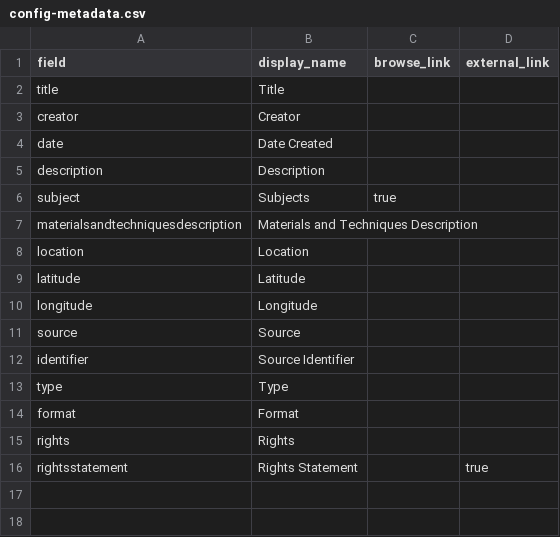
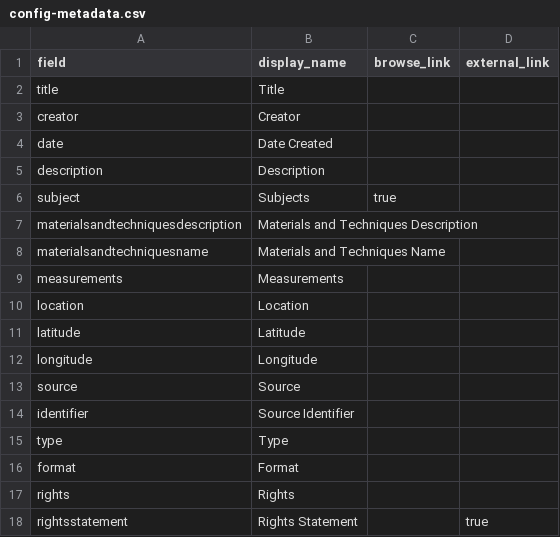
Before and after one commit to kmeuiowa/crochetstitches, a CSV file: _data/config-metadata.csv, drawn as a sheet; the diff names each change by its address in the sheet, - before the commit and + after, or states it on an @@ line.

Commit message:
Update config-metadata.csv

```diff
--- a/_data/config-metadata.csv
+++ b/_data/config-metadata.csv
+row 8: materialsandtechniquesname | Materials and Techniques Name
+row 9: measurements | Measurements
```
